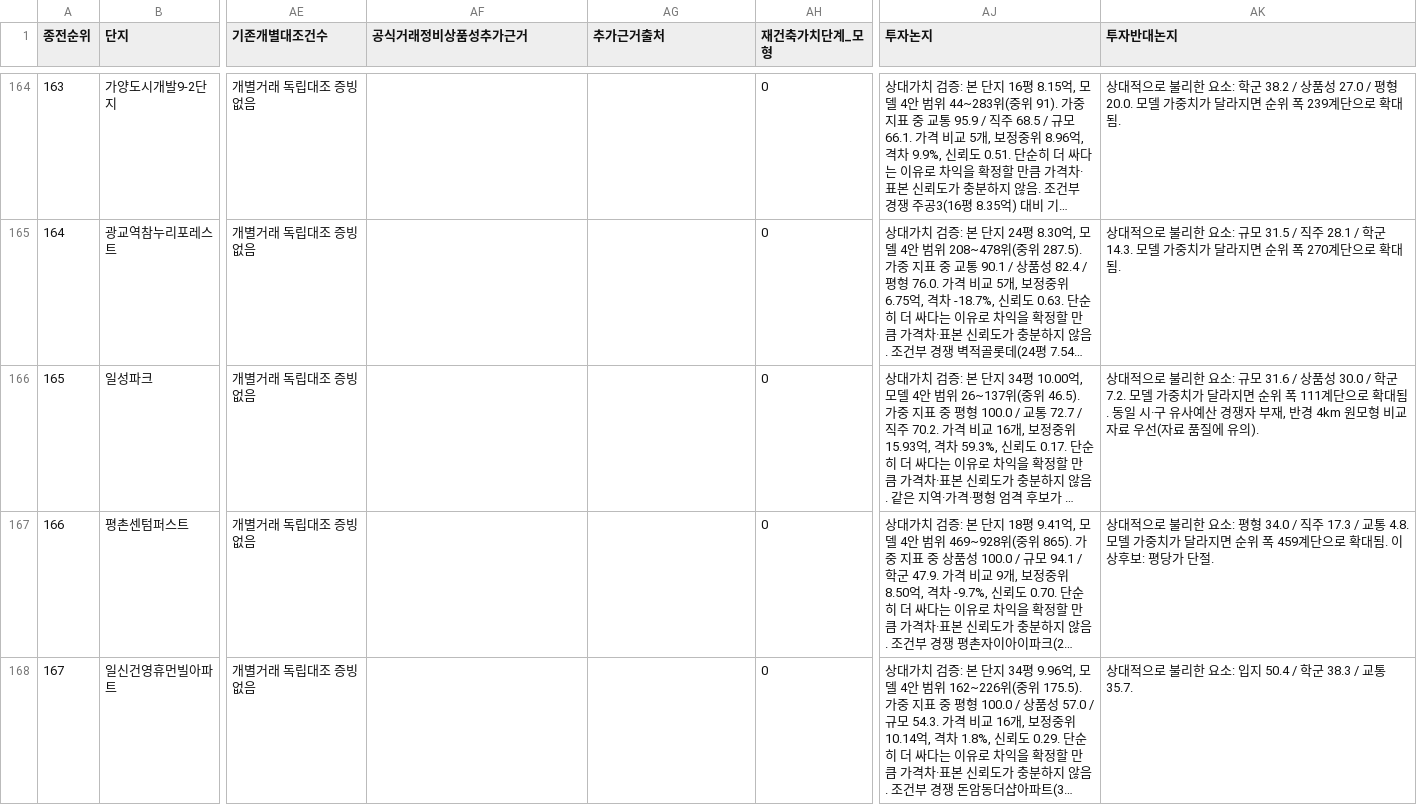
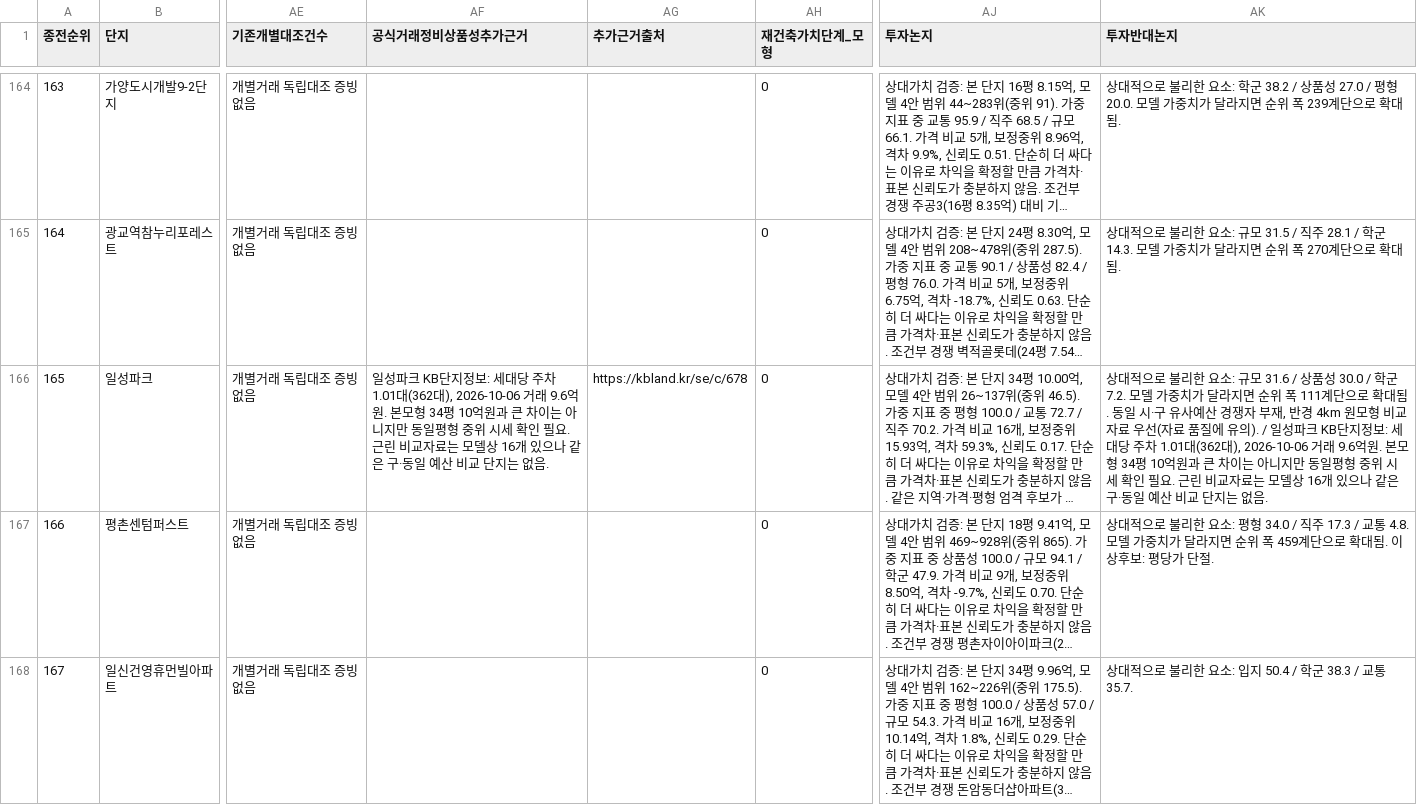
Before and after one commit to shinstory1234-hub/-honbab-map, a CSV file: analysis/2026-11-23/cap10_round4_rank_legitimacy_verdict_0001_0500.csv, drawn as a sheet; only a part is shown, gaps mark what is left out; long unchanged cells end in …; the diff names each change by its address in the sheet, - before the commit and + after, or states it on an @@ line.

Commit message:
analysis: adjudicate five remaining rare-comparator complexes with new independent evidence

```diff
--- a/analysis/2026-11-23/cap10_round4_rank_legitimacy_verdict_0001_0500.csv
+++ b/analysis/2026-11-23/cap10_round4_rank_legitimacy_verdict_0001_0500.csv
-AF166 (공식거래정비상품성추가근거): (empty)
+AF166 (공식거래정비상품성추가근거): 일성파크 KB단지정보: 세대당 주차 1.01대(362대), 2026-10-06 거래 9.6억원. 본모형 34평 10억원과 큰 차이는 아니지만 동일평형 중위 시세 확인 필요. 근린 비교자료는 모델상 16개 있으나 같은 구·동일 예산 비교 단지는 없음.
-AG166 (추가근거출처): (empty)
+AG166 (추가근거출처): https://kbland.kr/se/c/678
-AK166 (투자반대논지): …유의).
+AK166 (투자반대논지): …유의). / 일성파크 KB단지정보: 세대당 주차 1.01대(362대), 2026-10-06 거래 9.6억원. 본모형 34평 10억원과 큰 차이는 아니지만 동일평형 중위 시세 확인 필요. 근린 비교자료는 모델상 16개 있으나 같은 구·동일 예산 비교 단지는 없음.
```
